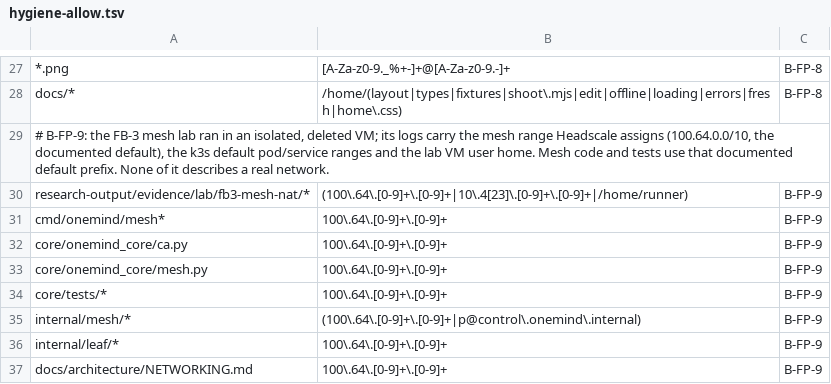
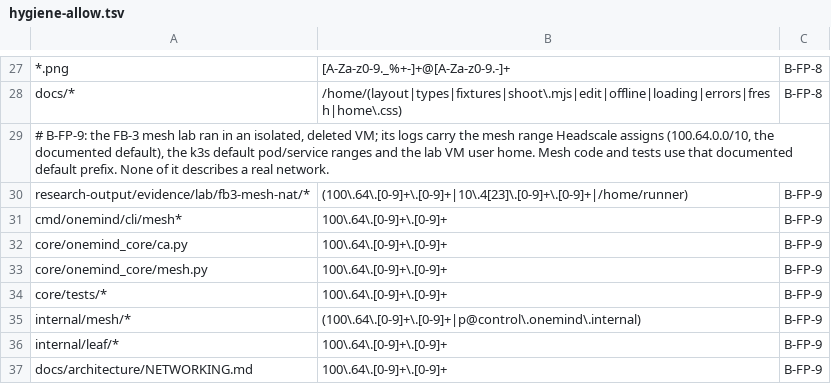
Before and after one commit to onemindos/ONEMINDOS, a TSV file: scripts/hygiene-allow.tsv, drawn as a sheet; only a part is shown, gaps mark what is left out.

```diff
--- a/scripts/hygiene-allow.tsv
+++ b/scripts/hygiene-allow.tsv
@@ -30,3 +30,3 @@ docs/*	/home/(layout|types|fixtures|shoot\.mjs|edit|offline|loading|errors|fresh
 research-output/evidence/lab/fb3-mesh-nat/*	(100\.64\.[0-9]+\.[0-9]+|10\.4[23]\.[0-9]+\.[0-9]+|/home/runner)	B-FP-9
-cmd/onemind/mesh*	100\.64\.[0-9]+\.[0-9]+	B-FP-9
+cmd/onemind/cli/mesh*	100\.64\.[0-9]+\.[0-9]+	B-FP-9
 core/onemind_core/ca.py	100\.64\.[0-9]+\.[0-9]+	B-FP-9
```
Also changed, not shown: 9 other files.
